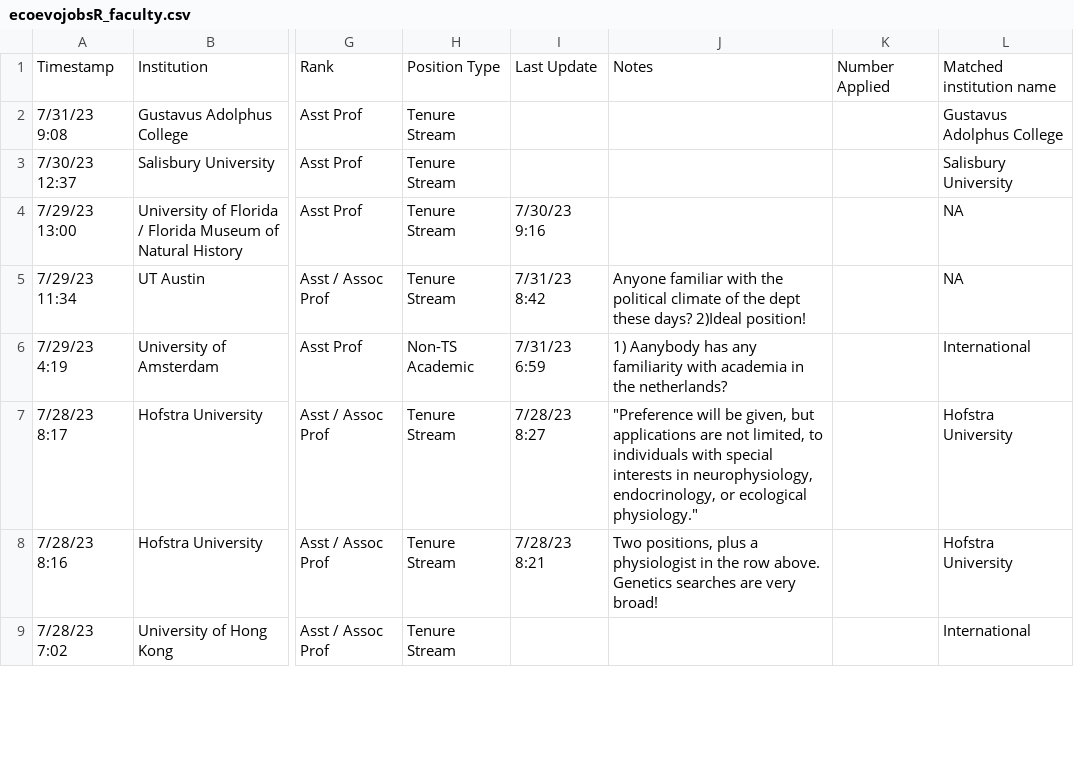
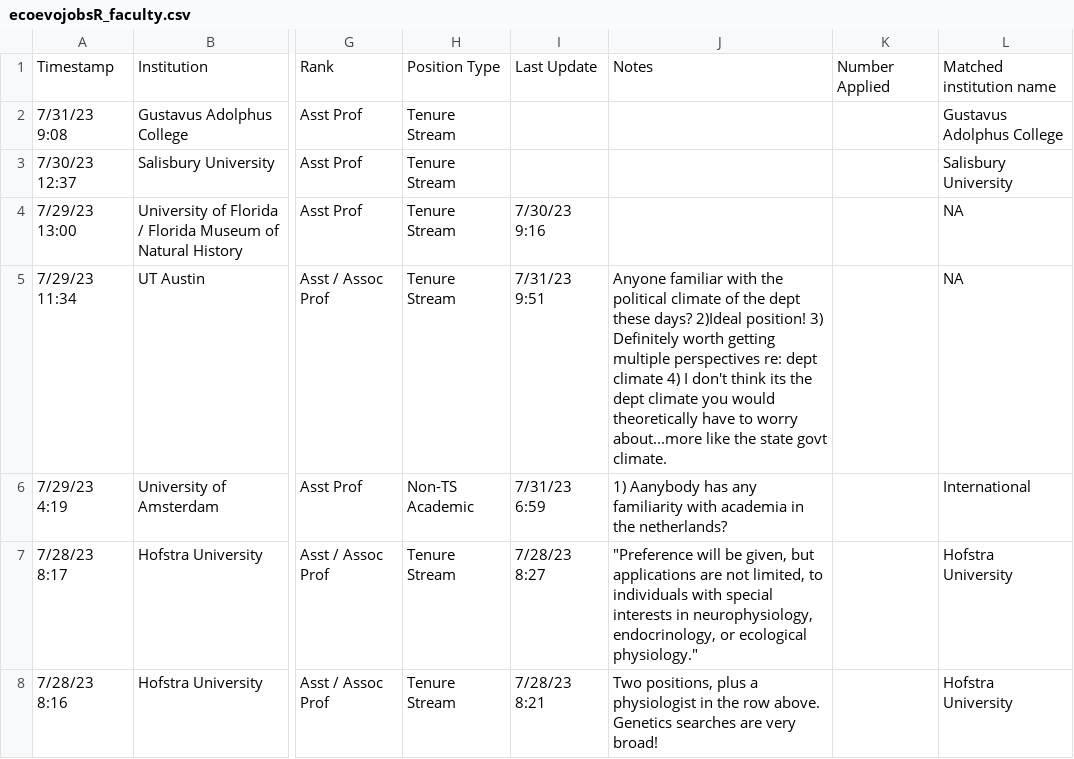
Before and after one commit to eddelbuettel/ecoevojobsR, a CSV file: data-raw/ecoevojobsR_faculty.csv, drawn as a sheet; only a part is shown, gaps mark what is left out; the shorter side is filled out with more unchanged rows; the diff names each change by its address in the sheet, - before the commit and + after, or states it on an @@ line.

```diff
--- a/data-raw/ecoevojobsR_faculty.csv
+++ b/data-raw/ecoevojobsR_faculty.csv
-I5: 7/31/23 8:42
+I5: 7/31/23 9:51
-J5: …2)Ideal position!
+J5: …2)Ideal position! 3) Definitely worth getting multiple perspectives re: dept climate 4) I don't think its the dept climate you would theoretically have to worry about...more like the state govt climate.
```
Also changed, not shown: 1 other file.
